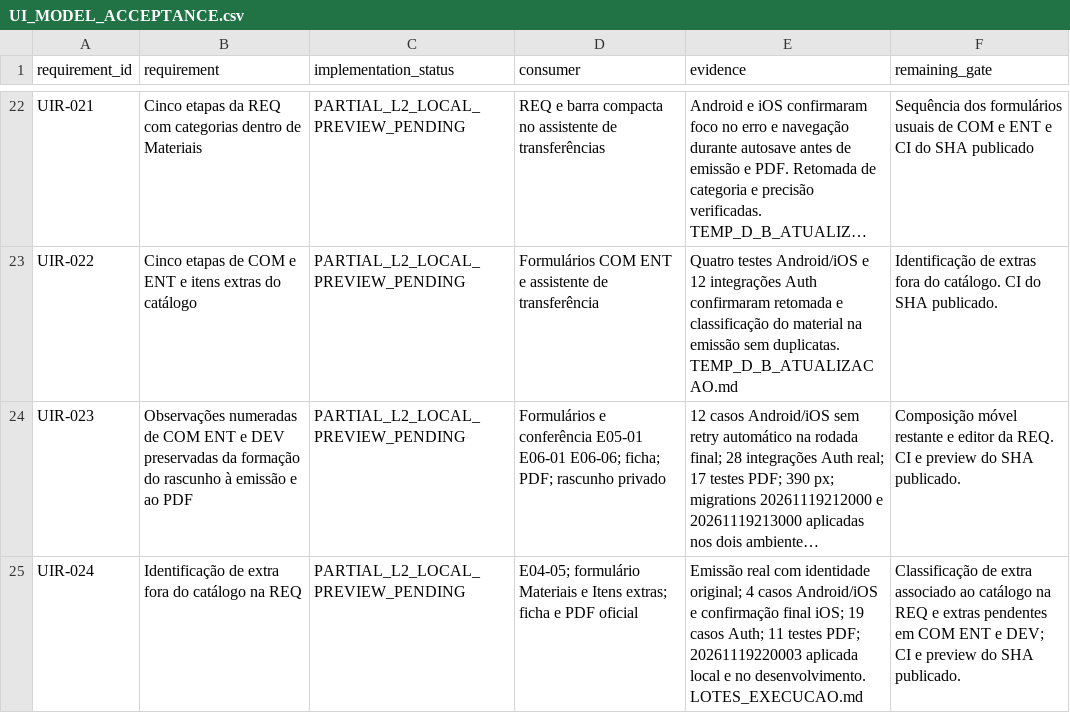
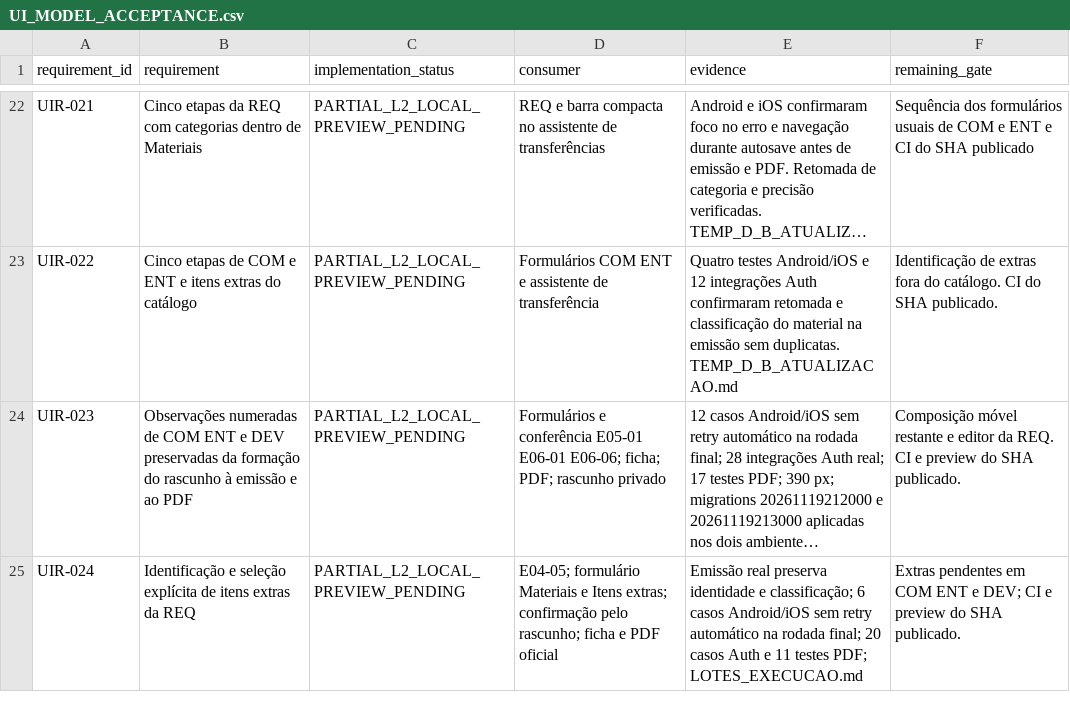
Before and after one commit to RMZZFAJ/home-care-assistant, a CSV file: docs/audits/D/D-B/UI_MODEL_ACCEPTANCE.csv, drawn as a sheet; only a part is shown, gaps mark what is left out; long unchanged cells end in …; the diff names each change by its address in the sheet, - before the commit and + after, or states it on an @@ line.

Commit message:
feat(l2): retain matched requisition items as extras

```diff
--- a/docs/audits/D/D-B/UI_MODEL_ACCEPTANCE.csv
+++ b/docs/audits/D/D-B/UI_MODEL_ACCEPTANCE.csv
-B25 (requirement): Identificação de extra fora do catálogo na REQ
+B25 (requirement): Identificação e seleção explícita de itens extras da REQ
-D25 (consumer): …Itens extras; ficha e…
+D25 (consumer): …Itens extras; confirmação pelo rascunho; ficha e…
-E25 (evidence): Emissão real com identidade original; 4 casos Android/iOS e confirmação final iOS; 19 casos Auth; 11 testes PDF; 20261119220003 aplicada local e no desenvolvimento. LOTES_EXECUCAO.md
+E25 (evidence): Emissão real preserva identidade e classificação; 6 casos Android/iOS sem retry automático na rodada final; 20 casos Auth e 11 testes PDF; LOTES_EXECUCAO.md
-F25 (remaining_gate): Classificação de extra associado ao catálogo na REQ e extras pendentes em…
+F25 (remaining_gate): Extras pendentes em…
```
Also changed, not shown: 23 other files.
